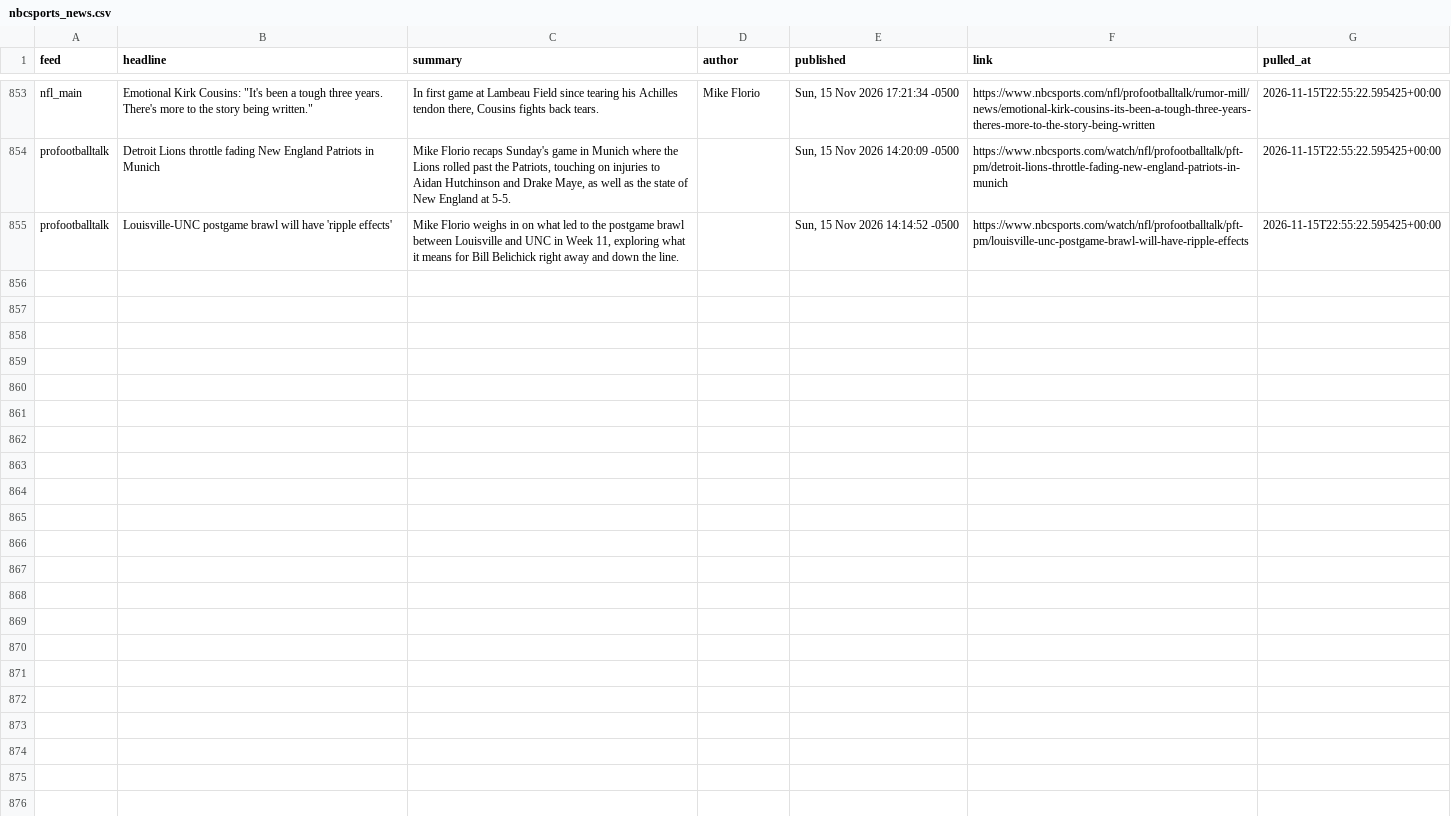
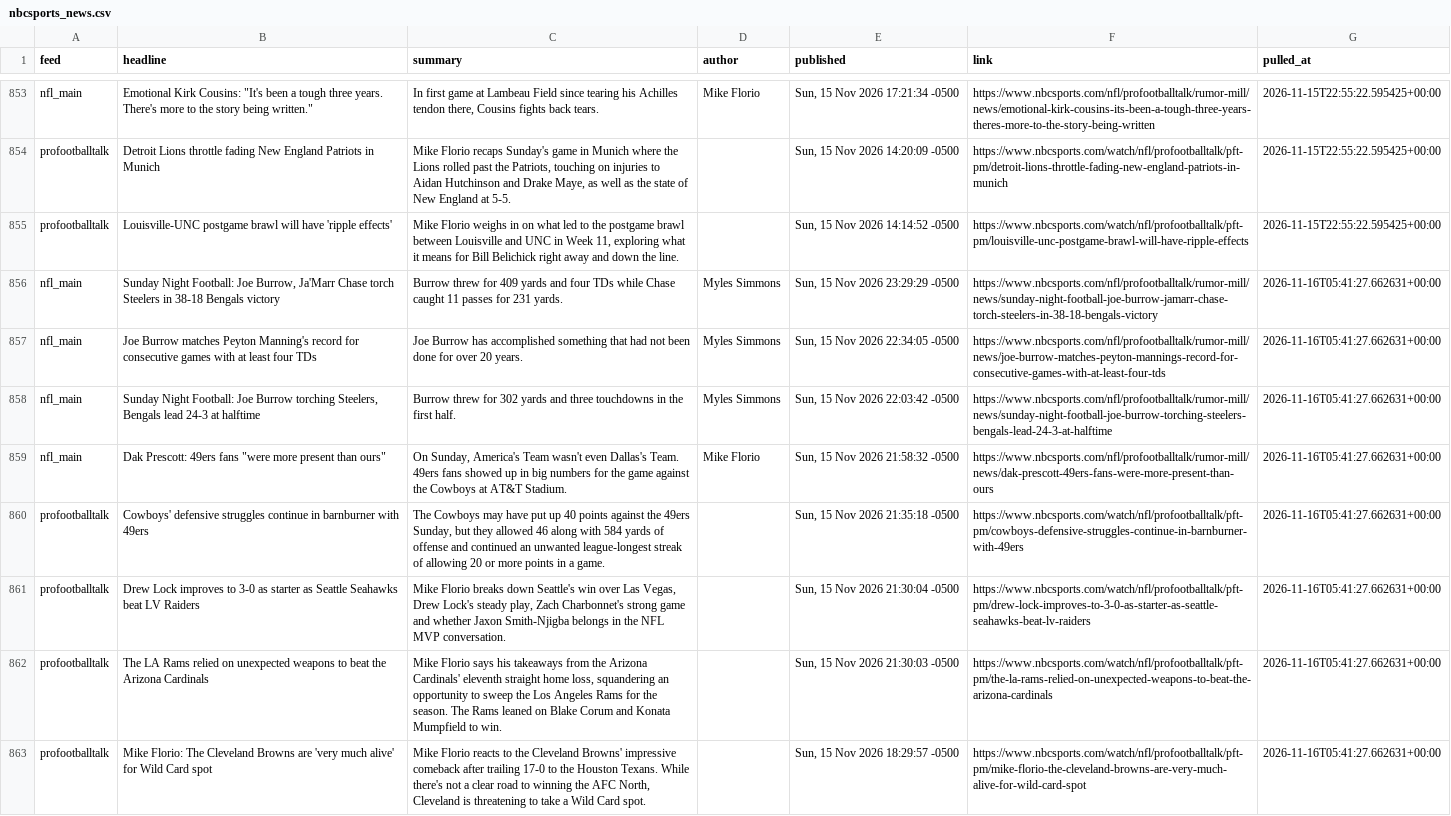
Before and after one commit to alexanderseaney-sketch/ParlayModel, a CSV file: data/raw/nbcsports_news.csv, drawn as a sheet; only a part is shown, gaps mark what is left out.

```diff
--- a/data/raw/nbcsports_news.csv
+++ b/data/raw/nbcsports_news.csv
@@ -855 +855,9 @@ profootballtalk,Detroit Lions throttle fading New England Patriots in Munich,"Mi
 profootballtalk,Louisville-UNC postgame brawl will have 'ripple effects',"Mike Florio weighs in on what led to the postgame brawl between Louisville and UNC in Week 11, exploring what it means for Bill Belichick right away and down the line.",,"Sun, 15 Nov 2026 14:14:52 -0500",https://www.nbcsports.com/watch/nfl/profootballtalk/pft-pm/louisville-unc-postgame-brawl-will-have-ripple-effects,2026-11-15T22:55:22.595425+00:00
+nfl_main,"Sunday Night Football: Joe Burrow, Ja'Marr Chase torch Steelers in 38-18 Bengals victory",Burrow threw for 409 yards and four TDs while Chase caught 11 passes for 231 yards.,Myles Simmons,"Sun, 15 Nov 2026 23:29:29 -0500",https://www.nbcsports.com/nfl/profootballtalk/rumor-mill/news/sunday-night-football-joe-burrow-jamarr-chase-torch-steelers-in-38-18-bengals-victory,2026-11-16T05:41:27.662631+00:00
+nfl_main,Joe Burrow matches Peyton Manning's record for consecutive games with at least four TDs,Joe Burrow has accomplished something that had not been done for over 20 years.,Myles Simmons,"Sun, 15 Nov 2026 22:34:05 -0500",https://www.nbcsports.com/nfl/profootballtalk/rumor-mill/news/joe-burrow-matches-peyton-mannings-record-for-consecutive-games-with-at-least-four-tds,2026-11-16T05:41:27.662631+00:00
+nfl_main,"Sunday Night Football: Joe Burrow torching Steelers, Bengals lead 24-3 at halftime",Burrow threw for 302 yards and three touchdowns in the first half.,Myles Simmons,"Sun, 15 Nov 2026 22:03:42 -0500",https://www.nbcsports.com/nfl/profootballtalk/rumor-mill/news/sunday-night-football-joe-burrow-torching-steelers-bengals-lead-24-3-at-halftime,2026-11-16T05:41:27.662631+00:00
+nfl_main,"Dak Prescott: 49ers fans ""were more present than ours""","On Sunday, America's Team wasn't even Dallas's Team. 49ers fans showed up in big numbers for the game against the Cowboys at AT&T Stadium.",Mike Florio,"Sun, 15 Nov 2026 21:58:32 -0500",https://www.nbcsports.com/nfl/profootballtalk/rumor-mill/news/dak-prescott-49ers-fans-were-more-present-than-ours,2026-11-16T05:41:27.662631+00:00
+profootballtalk,Cowboys' defensive struggles continue in barnburner with 49ers,"The Cowboys may have put up 40 points against the 49ers Sunday, but they allowed 46 along with 584 yards of offense and continued an unwanted league-longest streak of allowing 20 or more points in a game.",,"Sun, 15 Nov 2026 21:35:18 -0500",https://www.nbcsports.com/watch/nfl/profootballtalk/pft-pm/cowboys-defensive-struggles-continue-in-barnburner-with-49ers,2026-11-16T05:41:27.662631+00:00
+profootballtalk,Drew Lock improves to 3-0 as starter as Seattle Seahawks beat LV Raiders,"Mike Florio breaks down Seattle's win over Las Vegas, Drew Lock's steady play, Zach Charbonnet's strong game and whether Jaxon Smith-Njigba belongs in the NFL MVP conversation.",,"Sun, 15 Nov 2026 21:30:04 -0500",https://www.nbcsports.com/watch/nfl/profootballtalk/pft-pm/drew-lock-improves-to-3-0-as-starter-as-seattle-seahawks-beat-lv-raiders,2026-11-16T05:41:27.662631+00:00
+profootballtalk,The LA Rams relied on unexpected weapons to beat the Arizona Cardinals,"Mike Florio says his takeaways from the Arizona Cardinals' eleventh straight home loss, squandering an opportunity to sweep the Los Angeles Rams for the season. The Rams leaned on Blake Corum and Konata Mumpfield to win.",,"Sun, 15 Nov 2026 21:30:03 -0500",https://www.nbcsports.com/watch/nfl/profootballtalk/pft-pm/the-la-rams-relied-on-unexpected-weapons-to-beat-the-arizona-cardinals,2026-11-16T05:41:27.662631+00:00
+profootballtalk,Mike Florio: The Cleveland Browns are 'very much alive' for Wild Card spot,"Mike Florio reacts to the Cleveland Browns' impressive comeback after trailing 17-0 to the Houston Texans. While there's not a clear road to winning the AFC North, Cleveland is threatening to take a Wild Card spot.",,"Sun, 15 Nov 2026 18:29:57 -0500",https://www.nbcsports.com/watch/nfl/profootballtalk/pft-pm/mike-florio-the-cleveland-browns-are-very-much-alive-for-wild-card-spot,2026-11-16T05:41:27.662631+00:00
```
Also changed, not shown: data/raw/fantasy_matchups.csv, data/raw/footballguys_depth.csv, 13 other files.
